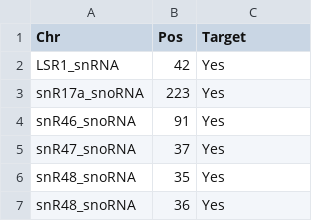
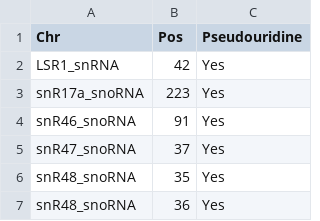
Before and after one commit to novoalab/nanoRMS, a TSV file: RNA_Mod_Positions_ncRNAYeast_Pus1Target.tsv, drawn as a sheet; only a part is shown.

Commit message:
Mod positions added

```diff
--- a/RNA_Mod_Positions_ncRNAYeast_Pus1Target.tsv
+++ b/RNA_Mod_Positions_ncRNAYeast_Pus1Target.tsv
@@ -1,2 +1,2 @@
-Chr	Pos	Target
+Chr	Pos	Pseudouridine
 LSR1_snRNA	42	Yes
```
Also changed, not shown: 5 other files.
